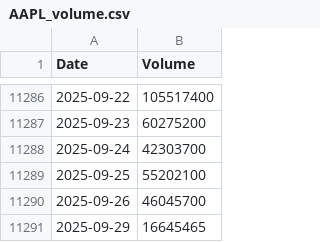
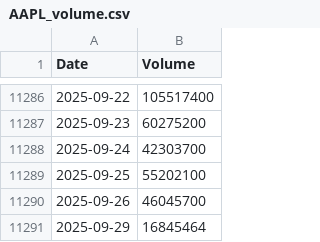
Before and after one commit to DawidK4/BSEPrediction, a CSV file: AAPL/data/AAPL_volume.csv, drawn as a sheet; only a part is shown, gaps mark what is left out.

```diff
--- a/AAPL/data/AAPL_volume.csv
+++ b/AAPL/data/AAPL_volume.csv
@@ -11290,2 +11290,2 @@ Date,Volume
 2025-09-26,46045700
-2025-09-29,16645465
+2025-09-29,16845464
```
Also changed, not shown: AAPL/data/AAPL_ohlc.csv, 1 other file.
